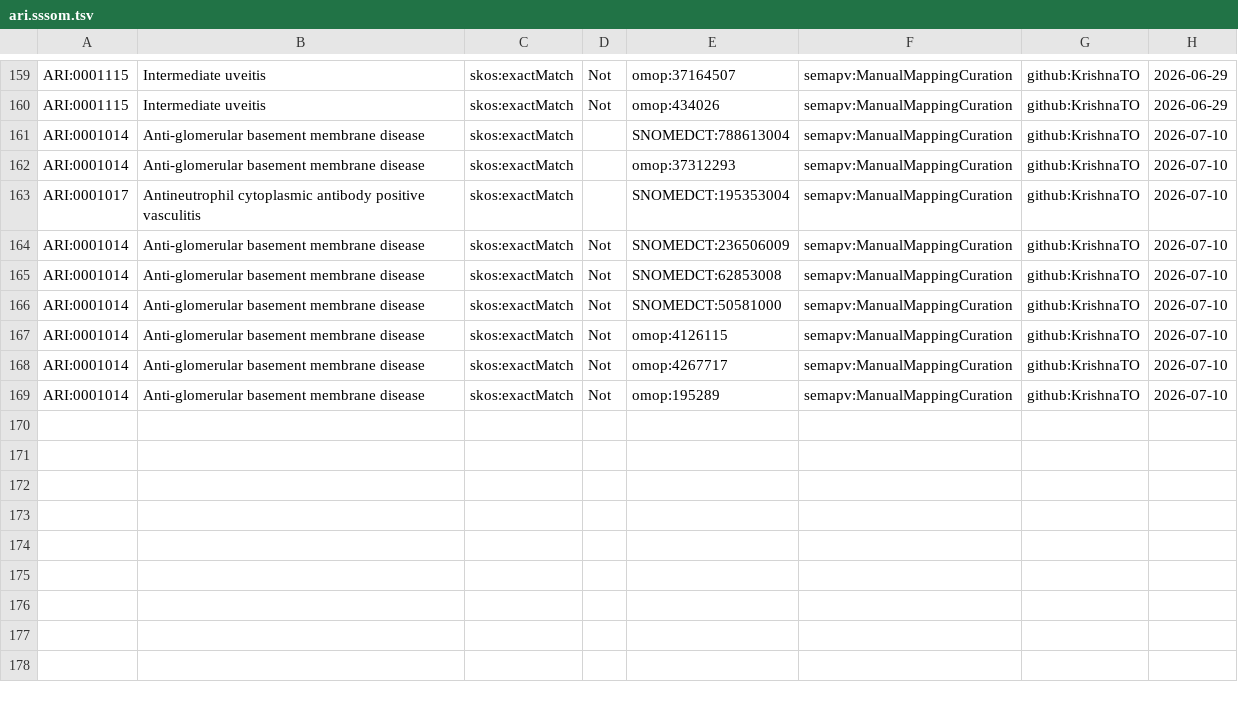
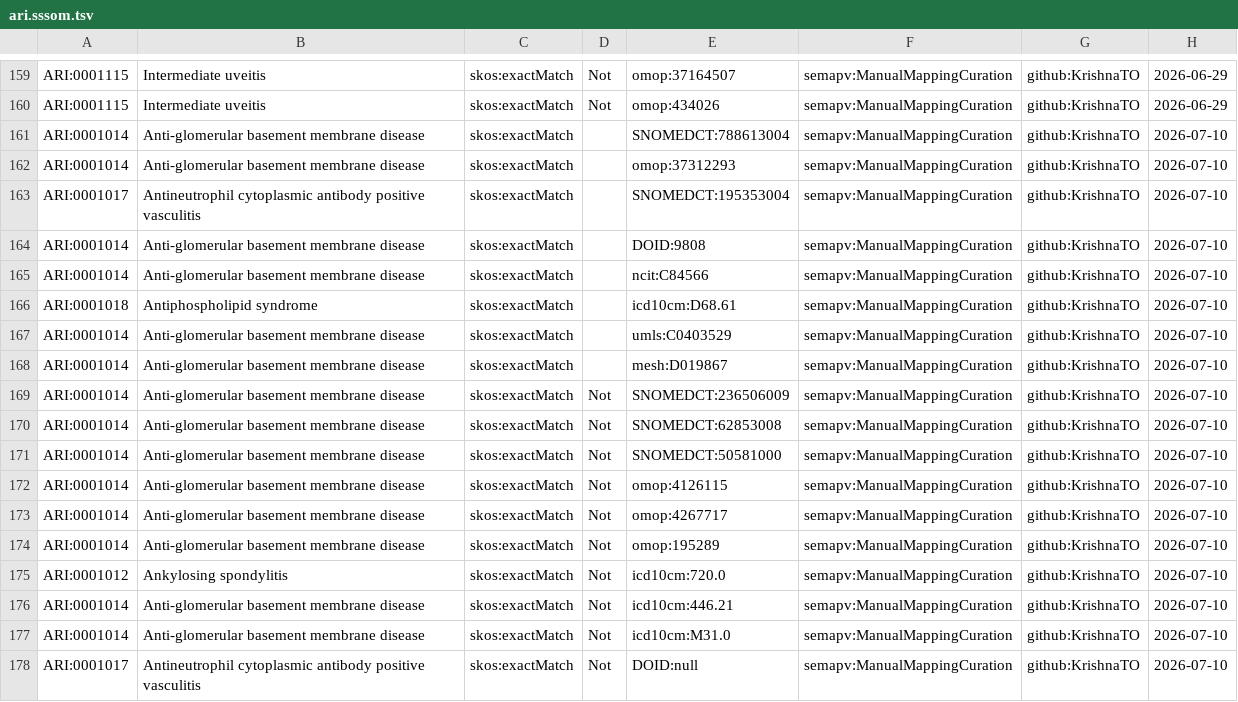
Before and after one commit to KrishnaTO/ARI, a TSV file: mappings/ari.sssom.tsv, drawn as a sheet; only a part is shown, gaps mark what is left out; the diff names each change by its address in the sheet, - before the commit and + after, or states it on an @@ line.

Commit message:
Cross-reference mappings (mappings review)

```diff
--- a/mappings/ari.sssom.tsv
+++ b/mappings/ari.sssom.tsv
+row 164: ARI:0001014 | Anti-glomerular basement membrane disease | skos:exactMatch |  | DOID:9808 | semapv:ManualMappingCuration | github:KrishnaTO | 2026-07-10
+row 165: ARI:0001014 | Anti-glomerular basement membrane disease | skos:exactMatch |  | ncit:C84566 | semapv:ManualMappingCuration | github:KrishnaTO | 2026-07-10
+row 166: ARI:0001018 | Antiphospholipid syndrome | skos:exactMatch |  | icd10cm:D68.61 | semapv:ManualMappingCuration | github:KrishnaTO | 2026-07-10
+row 167: ARI:0001014 | Anti-glomerular basement membrane disease | skos:exactMatch |  | umls:C0403529 | semapv:ManualMappingCuration | github:KrishnaTO | 2026-07-10
+row 168: ARI:0001014 | Anti-glomerular basement membrane disease | skos:exactMatch |  | mesh:D019867 | semapv:ManualMappingCuration | github:KrishnaTO | 2026-07-10
+row 175: ARI:0001012 | Ankylosing spondylitis | skos:exactMatch | Not | icd10cm:720.0 | semapv:ManualMappingCuration | github:KrishnaTO | 2026-07-10
+row 176: ARI:0001014 | Anti-glomerular basement membrane disease | skos:exactMatch | Not | icd10cm:446.21 | semapv:ManualMappingCuration | github:KrishnaTO | 2026-07-10
+row 177: ARI:0001014 | Anti-glomerular basement membrane disease | skos:exactMatch | Not | icd10cm:M31.0 | semapv:ManualMappingCuration | github:KrishnaTO | 2026-07-10
+row 178: ARI:0001017 | Antineutrophil cytoplasmic antibody positive vasculitis | skos:exactMatch | Not | DOID:null | semapv:ManualMappingCuration | github:KrishnaTO | 2026-07-10
```
